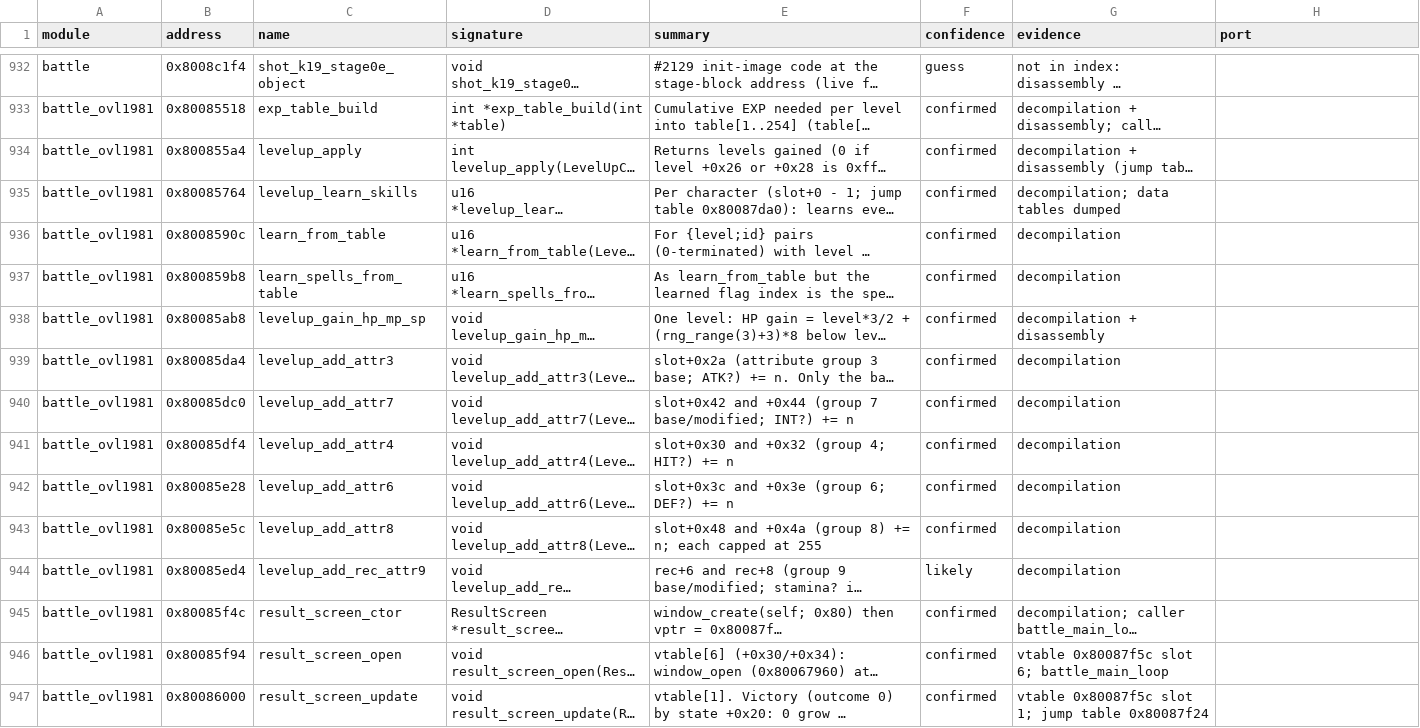
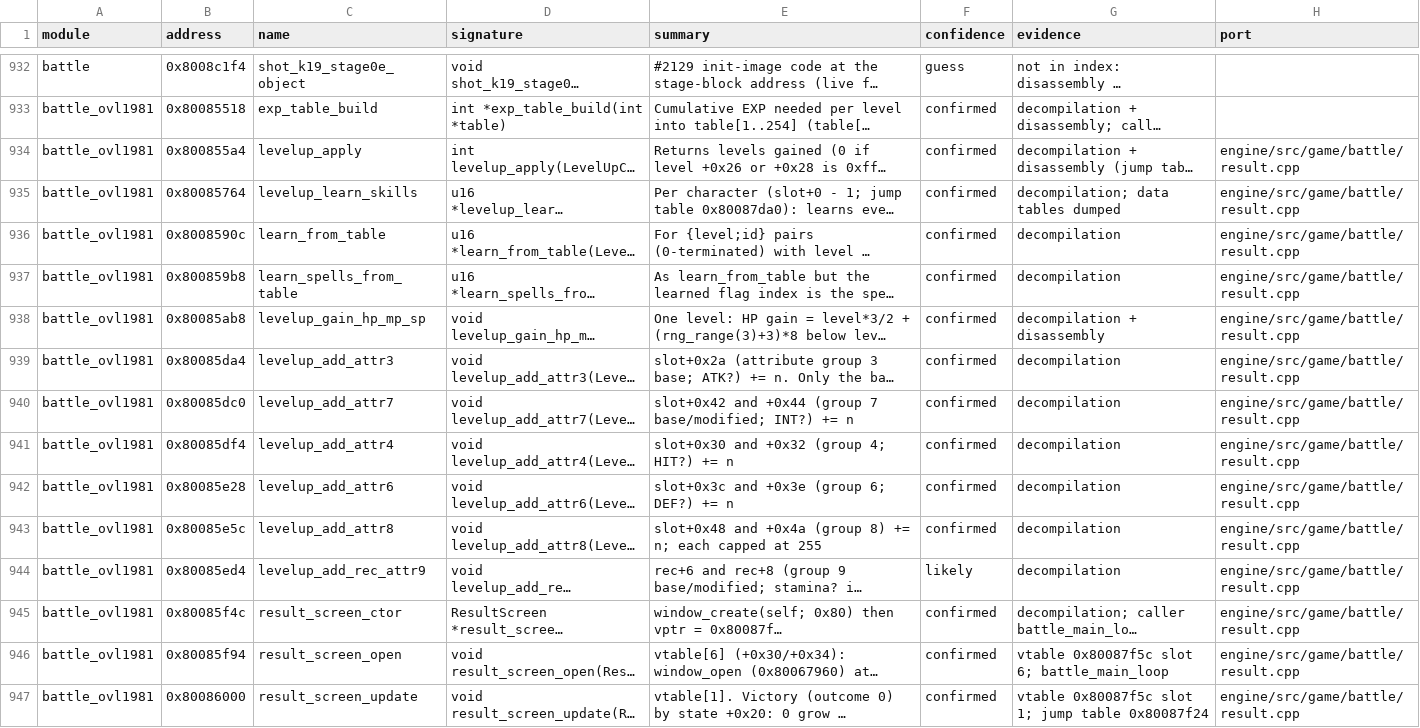
Before and after one commit to IronJade/Shattered-Stars, a CSV file: docs/catalog/functions.csv, drawn as a sheet; only a part is shown, gaps mark what is left out; long unchanged cells end in …; the diff covers the shown part only; the diff names each change by its address in the sheet, - before the commit and + after, or states it on an @@ line.

```diff
--- a/docs/catalog/functions.csv
+++ b/docs/catalog/functions.csv
-H934:H947 (port): (empty)
+H934:H947 (port): engine/src/game/battle/result.cpp
```
Also changed, not shown: 40 edited cells elsewhere in this file, docs/catalog/globals.csv, 18 other files.
